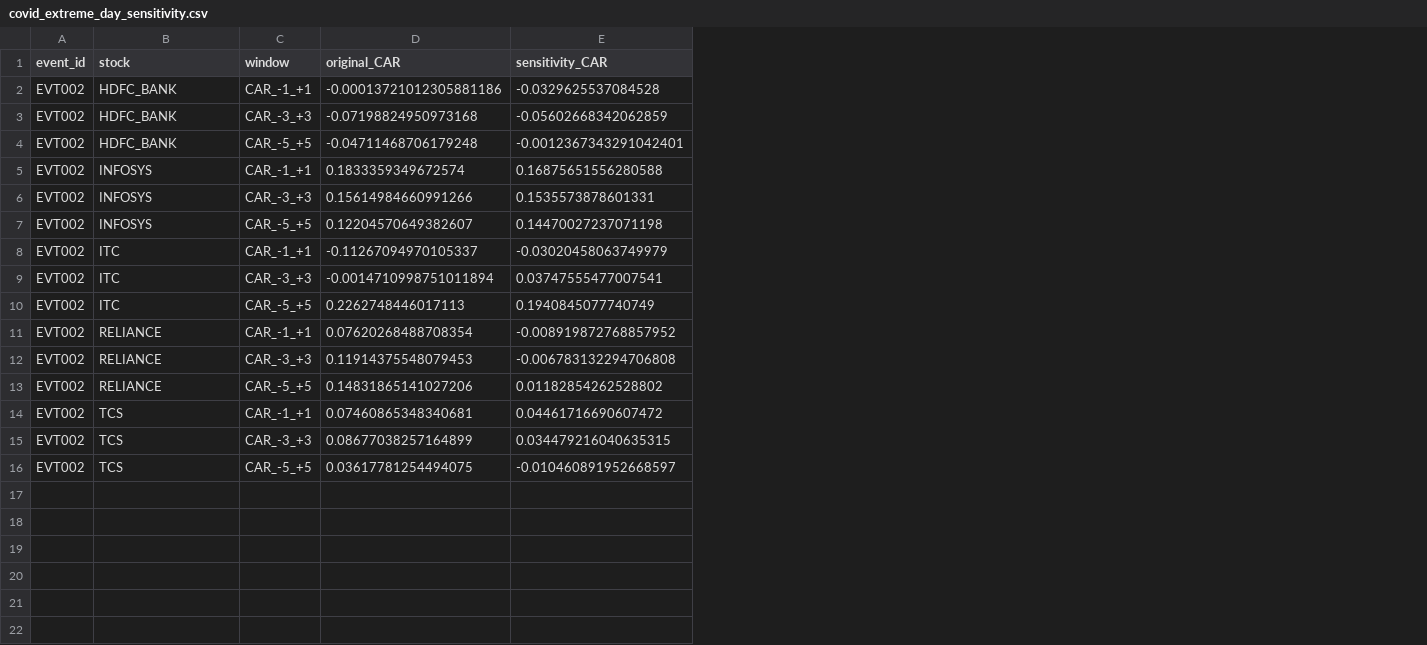
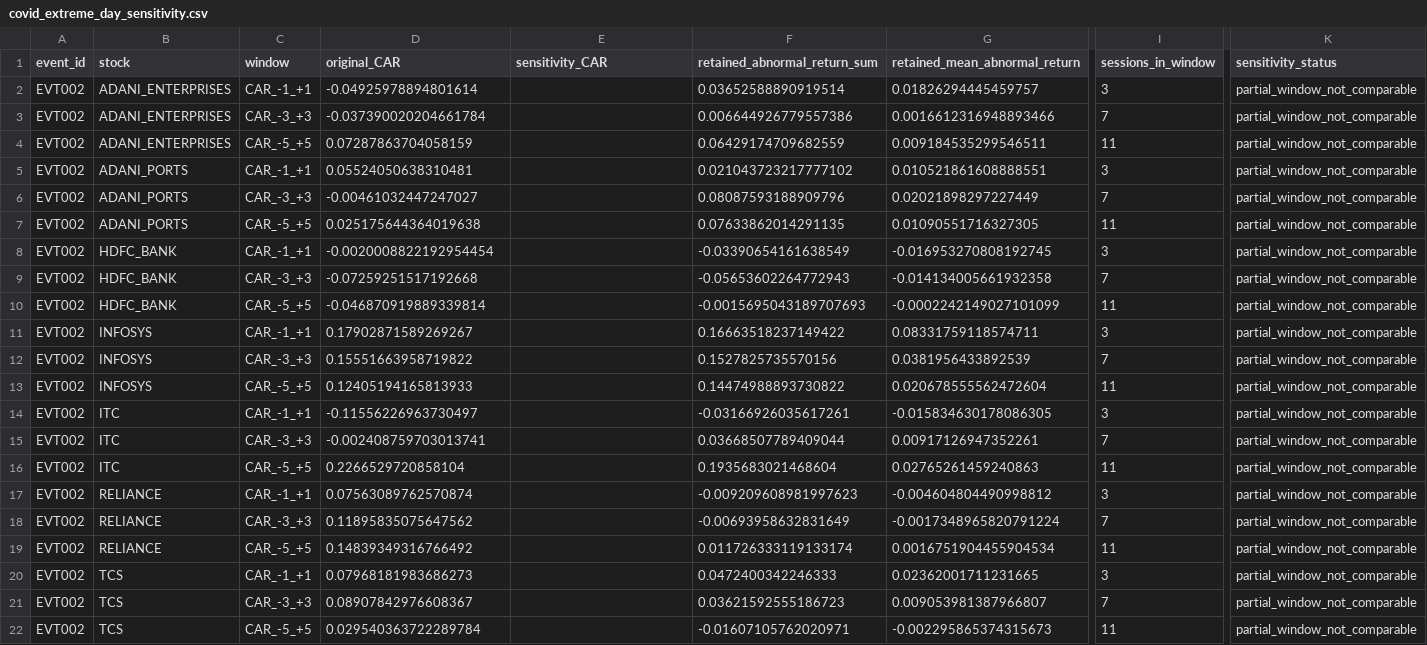
Before and after one commit to lordabhishek10242/EventEcho, a CSV file: results/reproduced/covid_extreme_day_sensitivity.csv, drawn as a sheet; only a part is shown, gaps mark what is left out; addresses are those after the commit; rows hold the shown columns only; the diff names each change by its address in the sheet, - before the commit and + after, or states it on an @@ line.

```diff
--- a/results/reproduced/covid_extreme_day_sensitivity.csv
+++ b/results/reproduced/covid_extreme_day_sensitivity.csv
+column F (retained_abnormal_return_sum), rows 8-22: -0.03390654161638549 | -0.05653602264772943 | -0.0015695043189707693 | 0.16663518237149422 | 0.1527825735570156 | 0.14474988893730822 | -0.03166926035617261 | 0.03668507789409044 | 0.1935683021468604 | -0.009209608981997623 | -0.00693958632831649 | 0.011726333119133174 | 0.0472400342246333 | 0.03621592555186723 | -0.01607105762020971
+column G (retained_mean_abnormal_return), rows 8-22: -0.016953270808192745 | -0.014134005661932358 | -0.0002242149027101099 | 0.08331759118574711 | 0.0381956433892539 | 0.020678555562472604 | -0.015834630178086305 | 0.00917126947352261 | 0.02765261459240863 | -0.004604804490998812 | -0.0017348965820791224 | 0.0016751904455904534 | 0.02362001711231665 | 0.009053981387966807 | -0.002295865374315673
+column I (sessions_in_window), rows 8-22: 3 | 7 | 11 | 3 | 7 | 11 | 3 | 7 | 11 | 3 | 7 | 11 | 3 | 7 | 11
+column K (sensitivity_status), rows 8-22: all partial_window_not_comparable
+row 2: EVT002 | ADANI_ENTERPRISES | CAR_-1_+1 | -0.04925978894801614 |  | 0.03652588890919514 | 0.01826294445459757 | 3 | partial_window_not_comparable
+row 3: EVT002 | ADANI_ENTERPRISES | CAR_-3_+3 | -0.037390020204661784 |  | 0.006644926779557386 | 0.0016612316948893466 | 7 | partial_window_not_comparable
+row 4: EVT002 | ADANI_ENTERPRISES | CAR_-5_+5 | 0.07287863704058159 |  | 0.06429174709682559 | 0.009184535299546511 | 11 | partial_window_not_comparable
+row 5: EVT002 | ADANI_PORTS | CAR_-1_+1 | 0.05524050638310481 |  | 0.021043723217777102 | 0.010521861608888551 | 3 | partial_window_not_comparable
+row 6: EVT002 | ADANI_PORTS | CAR_-3_+3 | -0.00461032447247027 |  | 0.08087593188909796 | 0.02021898297227449 | 7 | partial_window_not_comparable
+row 7: EVT002 | ADANI_PORTS | CAR_-5_+5 | 0.025175644364019638 |  | 0.07633862014291135 | 0.01090551716327305 | 11 | partial_window_not_comparable
-D8 (original_CAR): -0.00013721012305881186
+D8 (original_CAR): -0.0020008822192954454
-E8 (sensitivity_CAR): -0.0329625537084528
+E8 (sensitivity_CAR): (empty)
-D9 (original_CAR): -0.07198824950973168
+D9 (original_CAR): -0.07259251517192668
-E9 (sensitivity_CAR): -0.05602668342062859
+E9 (sensitivity_CAR): (empty)
-D10 (original_CAR): -0.04711468706179248
+D10 (original_CAR): -0.046870919889339814
-E10 (sensitivity_CAR): -0.0012367343291042401
+E10 (sensitivity_CAR): (empty)
-D11 (original_CAR): 0.1833359349672574
+D11 (original_CAR): 0.17902871589269267
-E11 (sensitivity_CAR): 0.16875651556280588
+E11 (sensitivity_CAR): (empty)
-D12 (original_CAR): 0.15614984660991266
+D12 (original_CAR): 0.15551663958719822
-E12 (sensitivity_CAR): 0.1535573878601331
+E12 (sensitivity_CAR): (empty)
-D13 (original_CAR): 0.12204570649382607
+D13 (original_CAR): 0.12405194165813933
-E13 (sensitivity_CAR): 0.14470027237071198
+E13 (sensitivity_CAR): (empty)
-D14 (original_CAR): -0.11267094970105337
+D14 (original_CAR): -0.11556226963730497
-E14 (sensitivity_CAR): -0.03020458063749979
+E14 (sensitivity_CAR): (empty)
-D15 (original_CAR): -0.0014710998751011894
+D15 (original_CAR): -0.002408759703013741
-E15 (sensitivity_CAR): 0.03747555477007541
+E15 (sensitivity_CAR): (empty)
-D16 (original_CAR): 0.2262748446017113
+D16 (original_CAR): 0.2266529720858104
-E16 (sensitivity_CAR): 0.1940845077740749
+E16 (sensitivity_CAR): (empty)
-D17 (original_CAR): 0.07620268488708354
+D17 (original_CAR): 0.07563089762570874
-E17 (sensitivity_CAR): -0.008919872768857952
+E17 (sensitivity_CAR): (empty)
-D18 (original_CAR): 0.11914375548079453
+D18 (original_CAR): 0.11895835075647562
-E18 (sensitivity_CAR): -0.006783132294706808
+E18 (sensitivity_CAR): (empty)
-D19 (original_CAR): 0.14831865141027206
+D19 (original_CAR): 0.14839349316766492
-E19 (sensitivity_CAR): 0.01182854262528802
+E19 (sensitivity_CAR): (empty)
-D20 (original_CAR): 0.07460865348340681
+D20 (original_CAR): 0.07968181983686273
-E20 (sensitivity_CAR): 0.04461716690607472
+E20 (sensitivity_CAR): (empty)
-D21 (original_CAR): 0.08677038257164899
+D21 (original_CAR): 0.08907842976608367
-E21 (sensitivity_CAR): 0.034479216040635315
+E21 (sensitivity_CAR): (empty)
-D22 (original_CAR): 0.03617781254494075
+D22 (original_CAR): 0.029540363722289784
-E22 (sensitivity_CAR): -0.010460891952668597
+E22 (sensitivity_CAR): (empty)
```
Also changed, not shown: results/reproduced/cross_stock_consistency.csv, results/reproduced/event_trading_results.csv, 26 other files.
